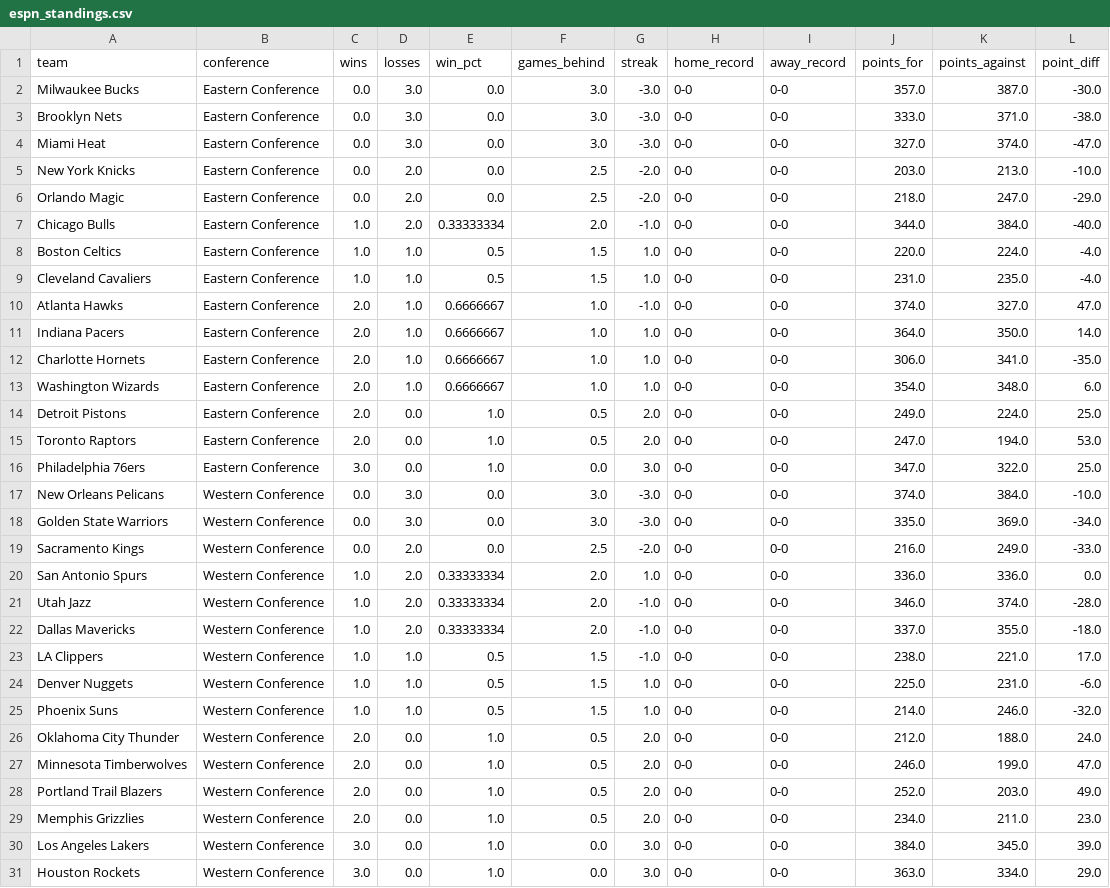
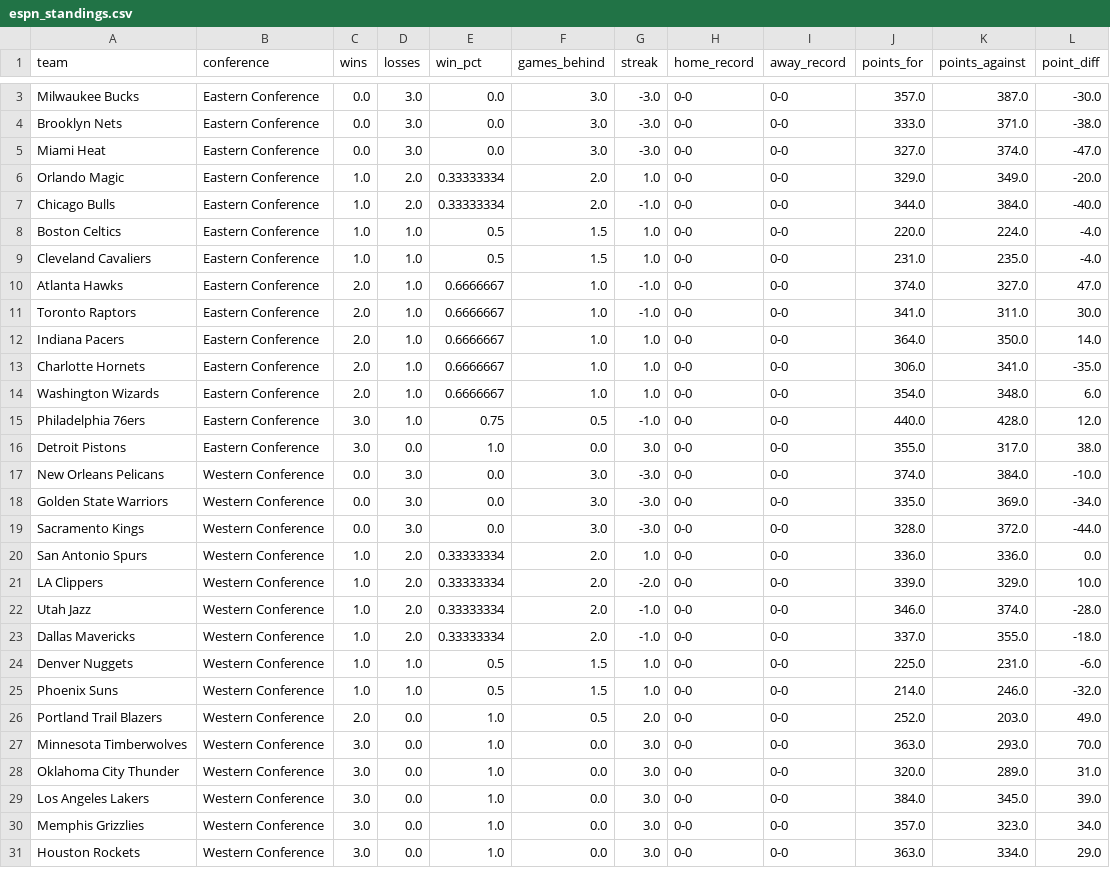
Before and after one commit to Thakky001/NBA, a CSV file: data/raw/espn_standings.csv, drawn as a sheet; only a part is shown, gaps mark what is left out; the diff covers the shown part only.

```diff
--- a/data/raw/espn_standings.csv
+++ b/data/raw/espn_standings.csv
@@ -4,4 +5,3 @@ Brooklyn Nets,Eastern Conference,0.0,3.0,0.0,3.0,-3.0,0-0,0-0,333.0,371.0,-38.0
 Miami Heat,Eastern Conference,0.0,3.0,0.0,3.0,-3.0,0-0,0-0,327.0,374.0,-47.0
-New York Knicks,Eastern Conference,0.0,2.0,0.0,2.5,-2.0,0-0,0-0,203.0,213.0,-10.0
-Orlando Magic,Eastern Conference,0.0,2.0,0.0,2.5,-2.0,0-0,0-0,218.0,247.0,-29.0
+Orlando Magic,Eastern Conference,1.0,2.0,0.33333334,2.0,1.0,0-0,0-0,329.0,349.0,-20.0
 Chicago Bulls,Eastern Conference,1.0,2.0,0.33333334,2.0,-1.0,0-0,0-0,344.0,384.0,-40.0
@@ -10,2 +10,3 @@ Cleveland Cavaliers,Eastern Conference,1.0,1.0,0.5,1.5,1.0,0-0,0-0,231.0,235.0,-
 Atlanta Hawks,Eastern Conference,2.0,1.0,0.6666667,1.0,-1.0,0-0,0-0,374.0,327.0,47.0
+Toronto Raptors,Eastern Conference,2.0,1.0,0.6666667,1.0,-1.0,0-0,0-0,341.0,311.0,30.0
 Indiana Pacers,Eastern Conference,2.0,1.0,0.6666667,1.0,1.0,0-0,0-0,364.0,350.0,14.0
@@ -13,19 +14,18 @@ Charlotte Hornets,Eastern Conference,2.0,1.0,0.6666667,1.0,1.0,0-0,0-0,306.0,341
 Washington Wizards,Eastern Conference,2.0,1.0,0.6666667,1.0,1.0,0-0,0-0,354.0,348.0,6.0
-Detroit Pistons,Eastern Conference,2.0,0.0,1.0,0.5,2.0,0-0,0-0,249.0,224.0,25.0
-Toronto Raptors,Eastern Conference,2.0,0.0,1.0,0.5,2.0,0-0,0-0,247.0,194.0,53.0
-Philadelphia 76ers,Eastern Conference,3.0,0.0,1.0,0.0,3.0,0-0,0-0,347.0,322.0,25.0
+Philadelphia 76ers,Eastern Conference,3.0,1.0,0.75,0.5,-1.0,0-0,0-0,440.0,428.0,12.0
+Detroit Pistons,Eastern Conference,3.0,0.0,1.0,0.0,3.0,0-0,0-0,355.0,317.0,38.0
 New Orleans Pelicans,Western Conference,0.0,3.0,0.0,3.0,-3.0,0-0,0-0,374.0,384.0,-10.0
 Golden State Warriors,Western Conference,0.0,3.0,0.0,3.0,-3.0,0-0,0-0,335.0,369.0,-34.0
-Sacramento Kings,Western Conference,0.0,2.0,0.0,2.5,-2.0,0-0,0-0,216.0,249.0,-33.0
+Sacramento Kings,Western Conference,0.0,3.0,0.0,3.0,-3.0,0-0,0-0,328.0,372.0,-44.0
 San Antonio Spurs,Western Conference,1.0,2.0,0.33333334,2.0,1.0,0-0,0-0,336.0,336.0,0.0
+LA Clippers,Western Conference,1.0,2.0,0.33333334,2.0,-2.0,0-0,0-0,339.0,329.0,10.0
 Utah Jazz,Western Conference,1.0,2.0,0.33333334,2.0,-1.0,0-0,0-0,346.0,374.0,-28.0
 Dallas Mavericks,Western Conference,1.0,2.0,0.33333334,2.0,-1.0,0-0,0-0,337.0,355.0,-18.0
-LA Clippers,Western Conference,1.0,1.0,0.5,1.5,-1.0,0-0,0-0,238.0,221.0,17.0
 Denver Nuggets,Western Conference,1.0,1.0,0.5,1.5,1.0,0-0,0-0,225.0,231.0,-6.0
 Phoenix Suns,Western Conference,1.0,1.0,0.5,1.5,1.0,0-0,0-0,214.0,246.0,-32.0
-Oklahoma City Thunder,Western Conference,2.0,0.0,1.0,0.5,2.0,0-0,0-0,212.0,188.0,24.0
-Minnesota Timberwolves,Western Conference,2.0,0.0,1.0,0.5,2.0,0-0,0-0,246.0,199.0,47.0
 Portland Trail Blazers,Western Conference,2.0,0.0,1.0,0.5,2.0,0-0,0-0,252.0,203.0,49.0
-Memphis Grizzlies,Western Conference,2.0,0.0,1.0,0.5,2.0,0-0,0-0,234.0,211.0,23.0
+Minnesota Timberwolves,Western Conference,3.0,0.0,1.0,0.0,3.0,0-0,0-0,363.0,293.0,70.0
+Oklahoma City Thunder,Western Conference,3.0,0.0,1.0,0.0,3.0,0-0,0-0,320.0,289.0,31.0
 Los Angeles Lakers,Western Conference,3.0,0.0,1.0,0.0,3.0,0-0,0-0,384.0,345.0,39.0
+Memphis Grizzlies,Western Conference,3.0,0.0,1.0,0.0,3.0,0-0,0-0,357.0,323.0,34.0
 Houston Rockets,Western Conference,3.0,0.0,1.0,0.0,3.0,0-0,0-0,363.0,334.0,29.0
```
Also changed, not shown: 1 added row elsewhere in this file, data/raw/espn_recent_games.csv, data/raw/espn_rosters.csv.
